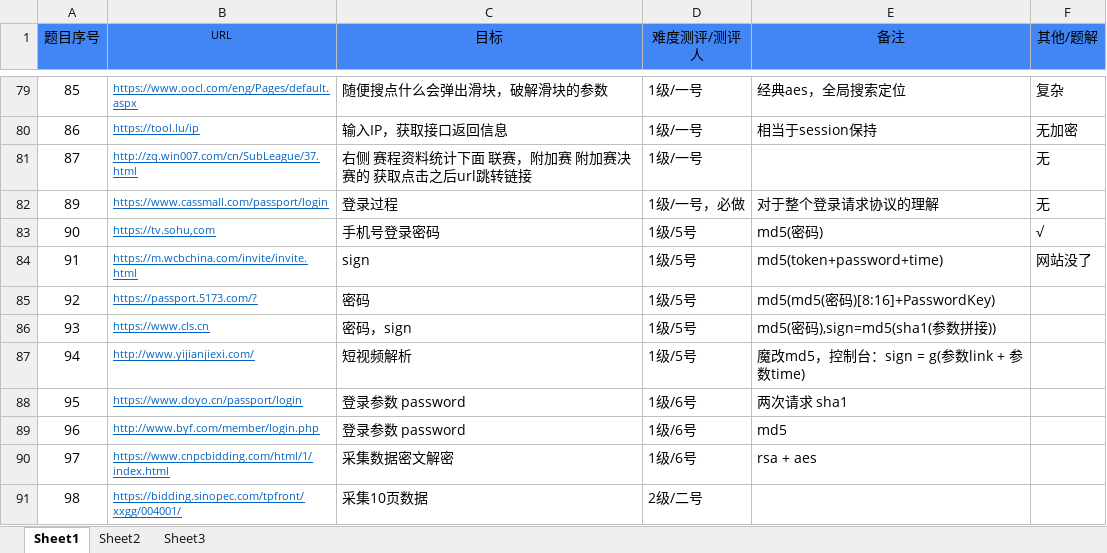
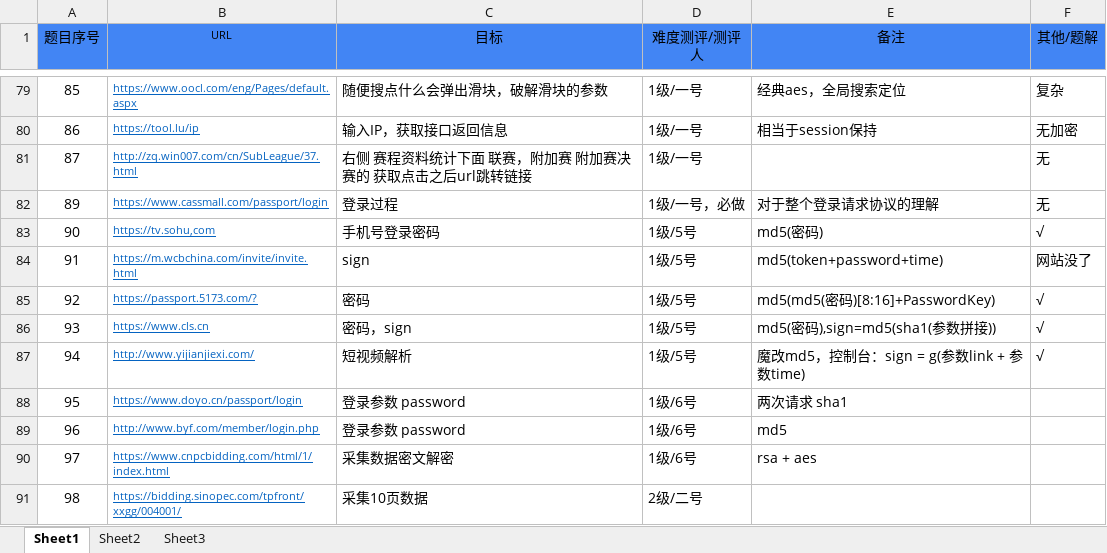
Before and after one commit to 3287134551/Reverse, an Excel workbook: 案例站.xlsx, sheet Sheet1, drawn as a sheet; only a part is shown, gaps mark what is left out; values as stored, in another font and other column widths than the file's, no borders; the diff names each change by its address in the sheet, - before the commit and + after, or states it on an @@ line.

```diff
--- a/案例站.xlsx (sheet Sheet1)
+++ b/案例站.xlsx (sheet Sheet1)
-F85:F87 (其他/题解): (empty)
+F85:F87 (其他/题解): √
```
Also changed, not shown: 1 other file.
